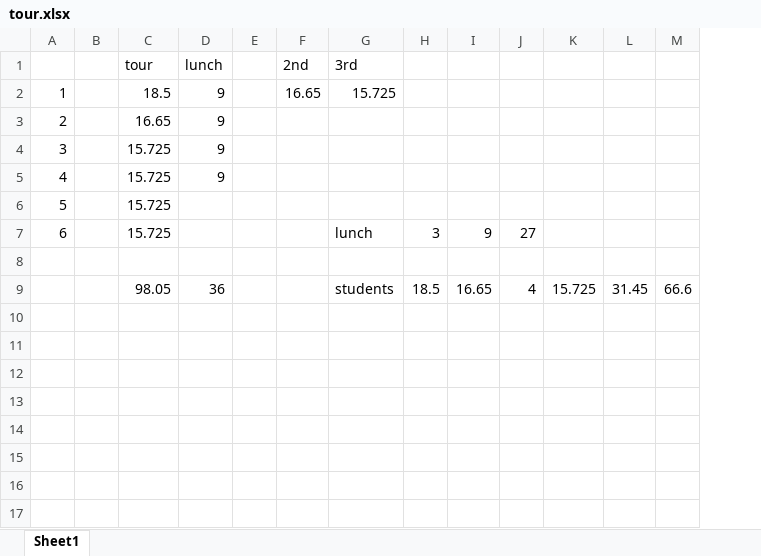
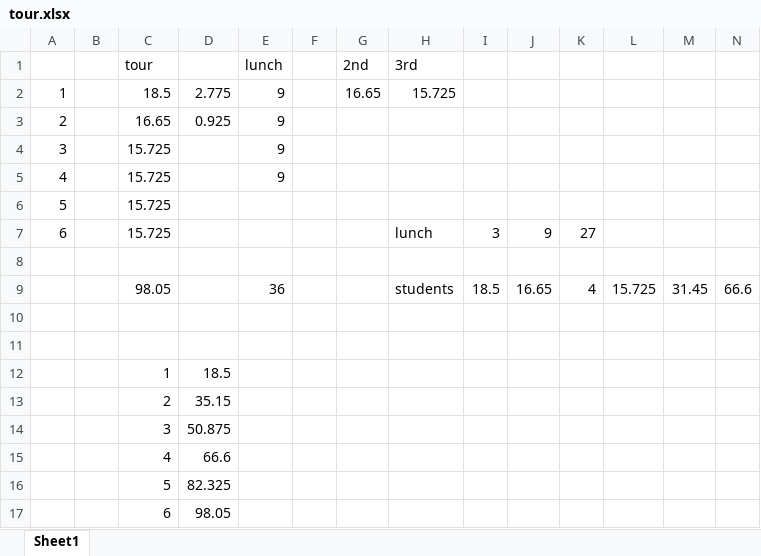
Before and after one commit to lowwwe/ExamAnswer, an Excel workbook: tour.xlsx, sheet Sheet1, drawn as a sheet; values as stored, in another font and other column widths than the file's, no borders; the diff names each change by its address in the sheet, - before the commit and + after, or states it on an @@ line.

Commit message:
excel

```diff
--- a/tour.xlsx (sheet Sheet1)
+++ b/tour.xlsx (sheet Sheet1)
+column D, rows 2-3: 2.775 | 0.925
+row 10: (empty)
+row 11: (empty)
+row 12:  |  | 1 | 18.5
+row 13:  |  | 2 | 35.15
+row 14:  |  | 3 | 50.875
+row 15:  |  | 4 | 66.6
+row 16:  |  | 5 | 82.325
+row 17:  |  | 6 | 98.05
```
Also changed, not shown: formulas that keep their value.
